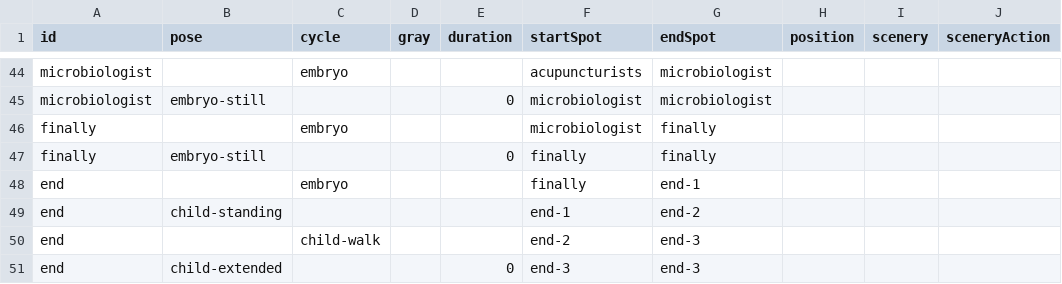
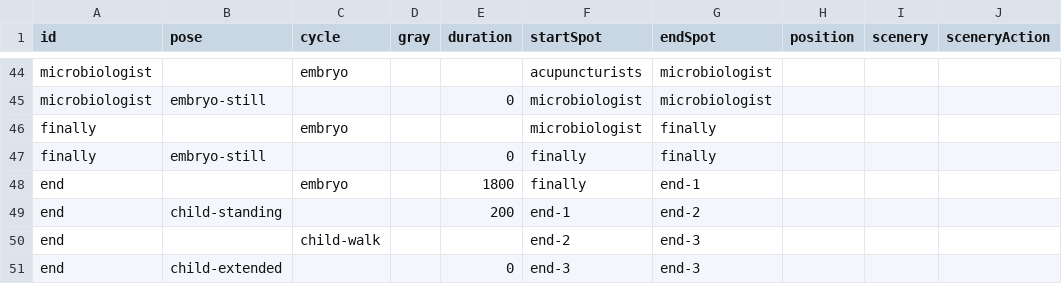
Before and after one commit to the-pudding/ivf, a CSV file: src/data/beats-baby.csv, drawn as a sheet; only a part is shown, gaps mark what is left out; the diff names each change by its address in the sheet, - before the commit and + after, or states it on an @@ line.

```diff
--- a/src/data/beats-baby.csv
+++ b/src/data/beats-baby.csv
-E48 (duration): (empty)
+E48 (duration): 1800
-E49 (duration): (empty)
+E49 (duration): 200
```
Also changed, not shown: src/data/beats-mom.csv, 2 other files.
